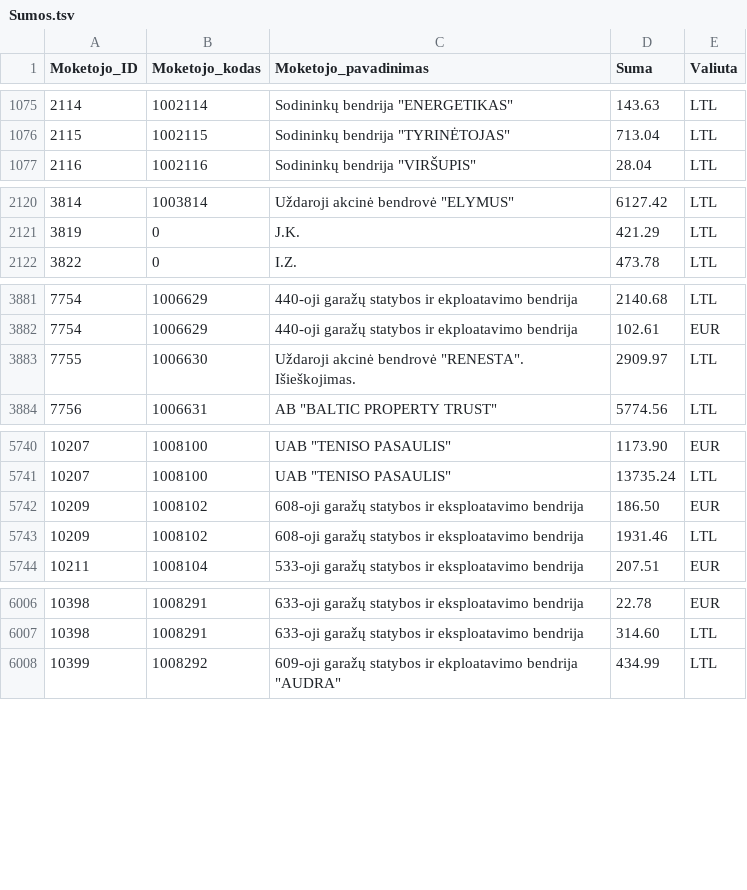
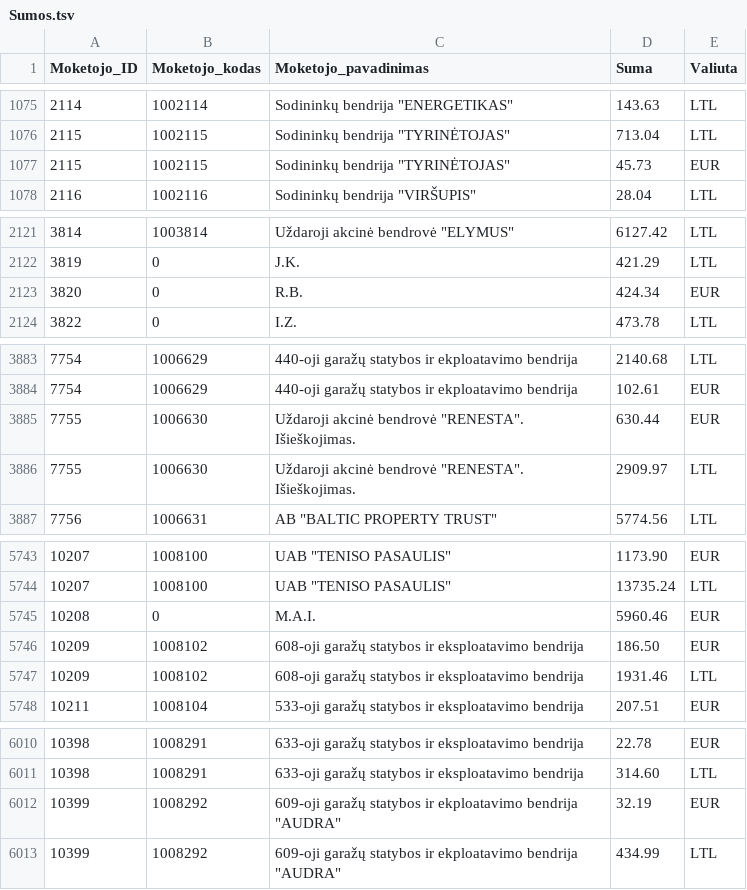
Before and after one commit to vilnius/zemesnuomossutartys, a TSV file: data/Sumos.tsv, drawn as a sheet; only a part is shown, gaps mark what is left out; the diff covers the shown part only; the diff names each change by its address in the sheet, - before the commit and + after, or states it on an @@ line.

Commit message:
update

```diff
--- a/data/Sumos.tsv
+++ b/data/Sumos.tsv
+row 1077: 2115 | 1002115 | Sodininkų bendrija "TYRINĖTOJAS" | 45.73 | EUR
+row 2123: 3820 | 0 | R.B. | 424.34 | EUR
+row 3885: 7755 | 1006630 | Uždaroji akcinė bendrovė "RENESTA". Išieškojimas. | 630.44 | EUR
+row 5745: 10208 | 0 | M.A.I. | 5960.46 | EUR
+row 6012: 10399 | 1008292 | 609-oji garažų statybos ir ekploatavimo bendrija "AUDRA" | 32.19 | EUR
```
Also changed, not shown: 2 edited cells elsewhere in this file.
